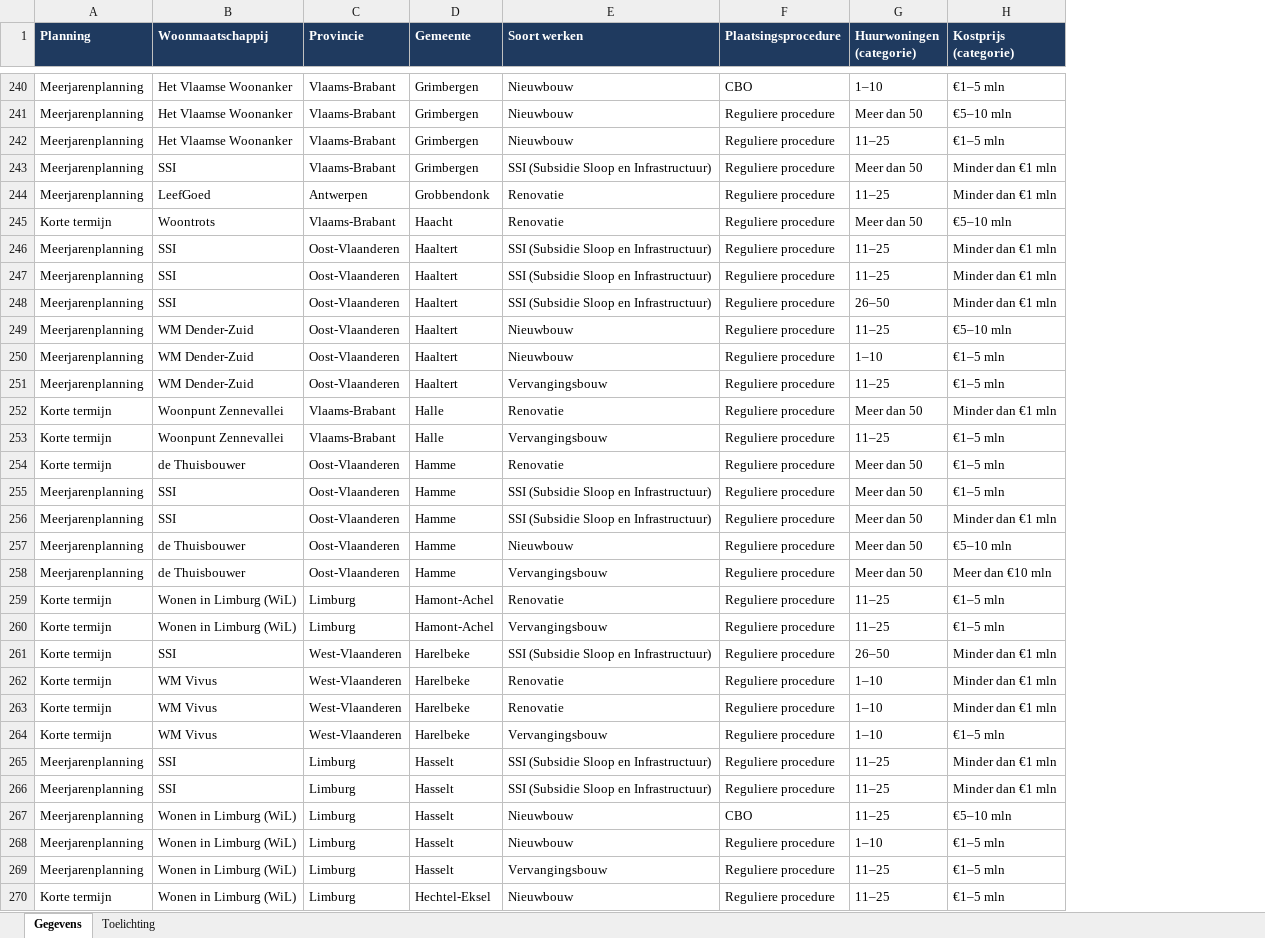
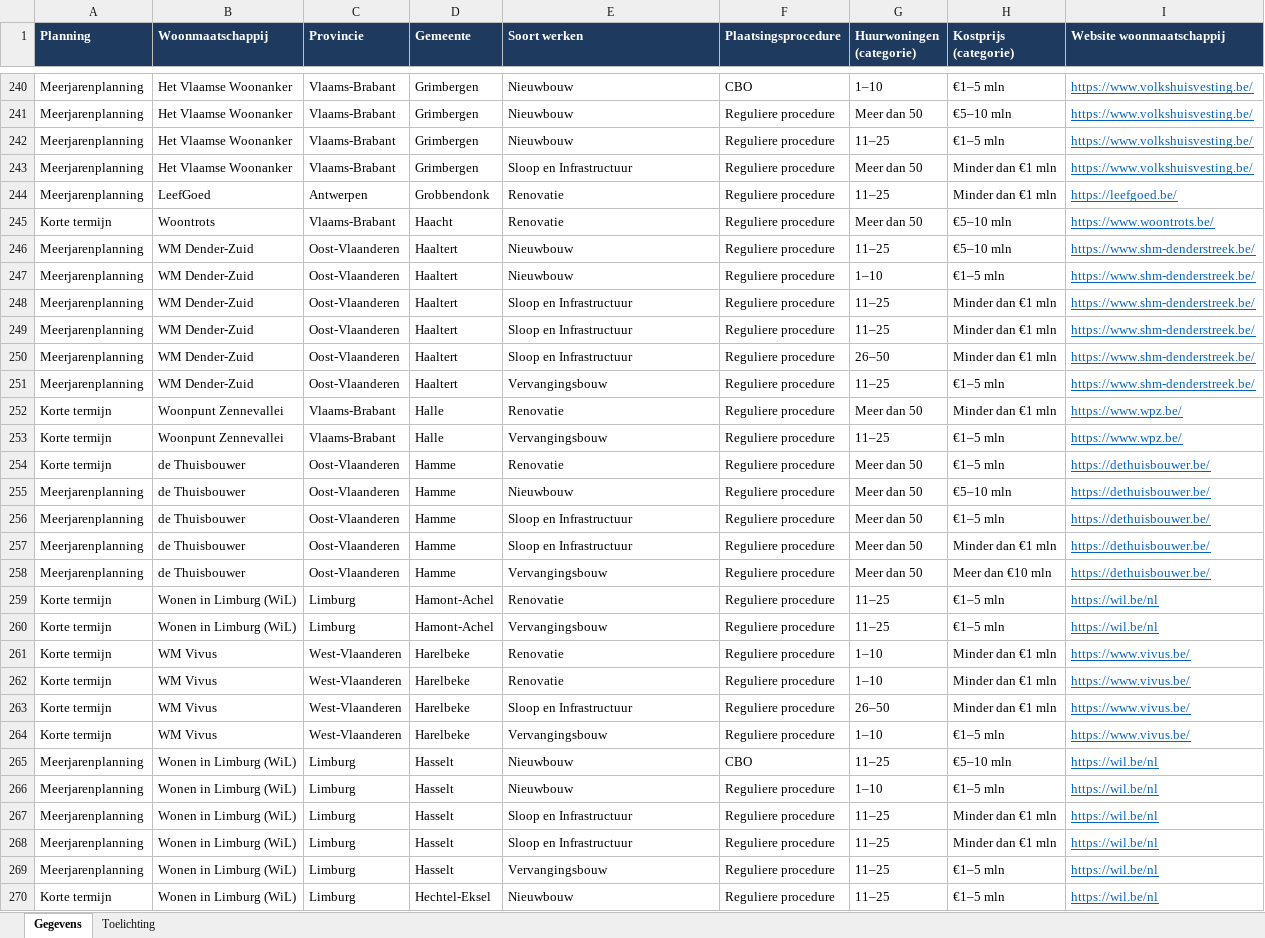
Before and after one commit to gehuybre/embuild-analyses, an Excel workbook: apps/sociaal-wonen/public/data/sociaal-wonen-alle-gegevens.xlsx, sheet Gegevens, drawn as a sheet; only a part is shown, gaps mark what is left out; values as stored, in another font and other column widths than the file's, no borders; table styles not drawn; removed rows and columns are numbered as before the commit, all else as after; the diff covers the shown part only; the diff names each change by its address in the sheet, - before the commit and + after, or states it on an @@ line.

```diff
--- a/apps/sociaal-wonen/public/data/sociaal-wonen-alle-gegevens.xlsx (sheet Gegevens)
+++ b/apps/sociaal-wonen/public/data/sociaal-wonen-alle-gegevens.xlsx (sheet Gegevens)
+column I (Website woonmaatschappij), rows 240-247: https://www.volkshuisvesting.be/ | https://www.volkshuisvesting.be/ | https://www.volkshuisvesting.be/ | https://www.volkshuisvesting.be/ | https://leefgoed.be/ | https://www.woontrots.be/ | https://www.shm-denderstreek.be/ | https://www.shm-denderstreek.be/; rows 251-255: https://www.shm-denderstreek.be/ | https://www.wpz.be/ | https://www.wpz.be/ | https://dethuisbouwer.be/ | https://dethuisbouwer.be/; rows 258-262: https://dethuisbouwer.be/ | https://wil.be/nl | https://wil.be/nl | https://www.vivus.be/ | https://www.vivus.be/; rows 264-266: https://www.vivus.be/ | https://wil.be/nl | https://wil.be/nl; rows 269-270: https://wil.be/nl | https://wil.be/nl
-B243 (Woonmaatschappij): SSI
+B243 (Woonmaatschappij): Het Vlaamse Woonanker
-E243 (Soort werken): SSI (Subsidie Sloop en Infrastructuur)
+E243 (Soort werken): Sloop en Infrastructuur
-row 246: Meerjarenplanning | SSI | Oost-Vlaanderen | Haaltert | SSI (Subsidie Sloop en Infrastructuur) | Reguliere procedure | 11–25 | Minder dan €1 mln
-row 247: Meerjarenplanning | SSI | Oost-Vlaanderen | Haaltert | SSI (Subsidie Sloop en Infrastructuur) | Reguliere procedure | 11–25 | Minder dan €1 mln
-row 248: Meerjarenplanning | SSI | Oost-Vlaanderen | Haaltert | SSI (Subsidie Sloop en Infrastructuur) | Reguliere procedure | 26–50 | Minder dan €1 mln
+row 248: Meerjarenplanning | WM Dender-Zuid | Oost-Vlaanderen | Haaltert | Sloop en Infrastructuur | Reguliere procedure | 11–25 | Minder dan €1 mln | https://www.shm-denderstreek.be/
+row 249: Meerjarenplanning | WM Dender-Zuid | Oost-Vlaanderen | Haaltert | Sloop en Infrastructuur | Reguliere procedure | 11–25 | Minder dan €1 mln | https://www.shm-denderstreek.be/
+row 250: Meerjarenplanning | WM Dender-Zuid | Oost-Vlaanderen | Haaltert | Sloop en Infrastructuur | Reguliere procedure | 26–50 | Minder dan €1 mln | https://www.shm-denderstreek.be/
-row 255: Meerjarenplanning | SSI | Oost-Vlaanderen | Hamme | SSI (Subsidie Sloop en Infrastructuur) | Reguliere procedure | Meer dan 50 | €1–5 mln
-row 256: Meerjarenplanning | SSI | Oost-Vlaanderen | Hamme | SSI (Subsidie Sloop en Infrastructuur) | Reguliere procedure | Meer dan 50 | Minder dan €1 mln
+row 256: Meerjarenplanning | de Thuisbouwer | Oost-Vlaanderen | Hamme | Sloop en Infrastructuur | Reguliere procedure | Meer dan 50 | €1–5 mln | https://dethuisbouwer.be/
+row 257: Meerjarenplanning | de Thuisbouwer | Oost-Vlaanderen | Hamme | Sloop en Infrastructuur | Reguliere procedure | Meer dan 50 | Minder dan €1 mln | https://dethuisbouwer.be/
-row 261: Korte termijn | SSI | West-Vlaanderen | Harelbeke | SSI (Subsidie Sloop en Infrastructuur) | Reguliere procedure | 26–50 | Minder dan €1 mln
+row 263: Korte termijn | WM Vivus | West-Vlaanderen | Harelbeke | Sloop en Infrastructuur | Reguliere procedure | 26–50 | Minder dan €1 mln | https://www.vivus.be/
-row 265: Meerjarenplanning | SSI | Limburg | Hasselt | SSI (Subsidie Sloop en Infrastructuur) | Reguliere procedure | 11–25 | Minder dan €1 mln
-row 266: Meerjarenplanning | SSI | Limburg | Hasselt | SSI (Subsidie Sloop en Infrastructuur) | Reguliere procedure | 11–25 | Minder dan €1 mln
+row 267: Meerjarenplanning | Wonen in Limburg (WiL) | Limburg | Hasselt | Sloop en Infrastructuur | Reguliere procedure | 11–25 | Minder dan €1 mln | https://wil.be/nl
+row 268: Meerjarenplanning | Wonen in Limburg (WiL) | Limburg | Hasselt | Sloop en Infrastructuur | Reguliere procedure | 11–25 | Minder dan €1 mln | https://wil.be/nl
```
Also changed, not shown: 77 added rows, 77 removed rows and 130 edited cells elsewhere in this sheet, sheet Toelichting, 12 other files.
